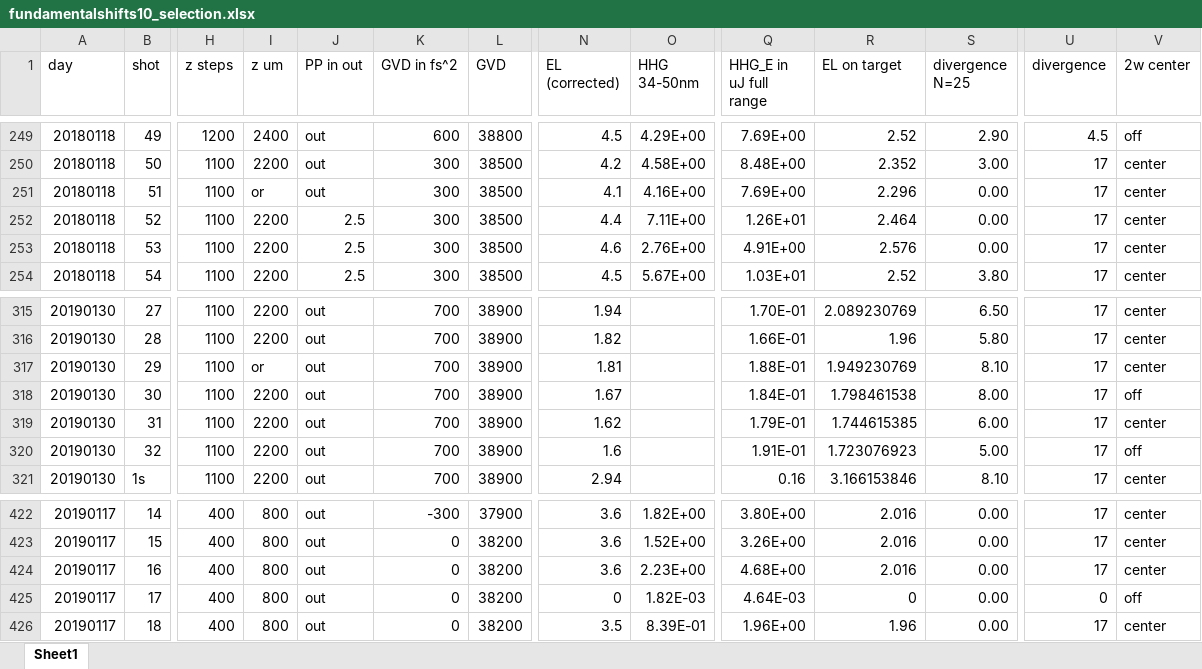
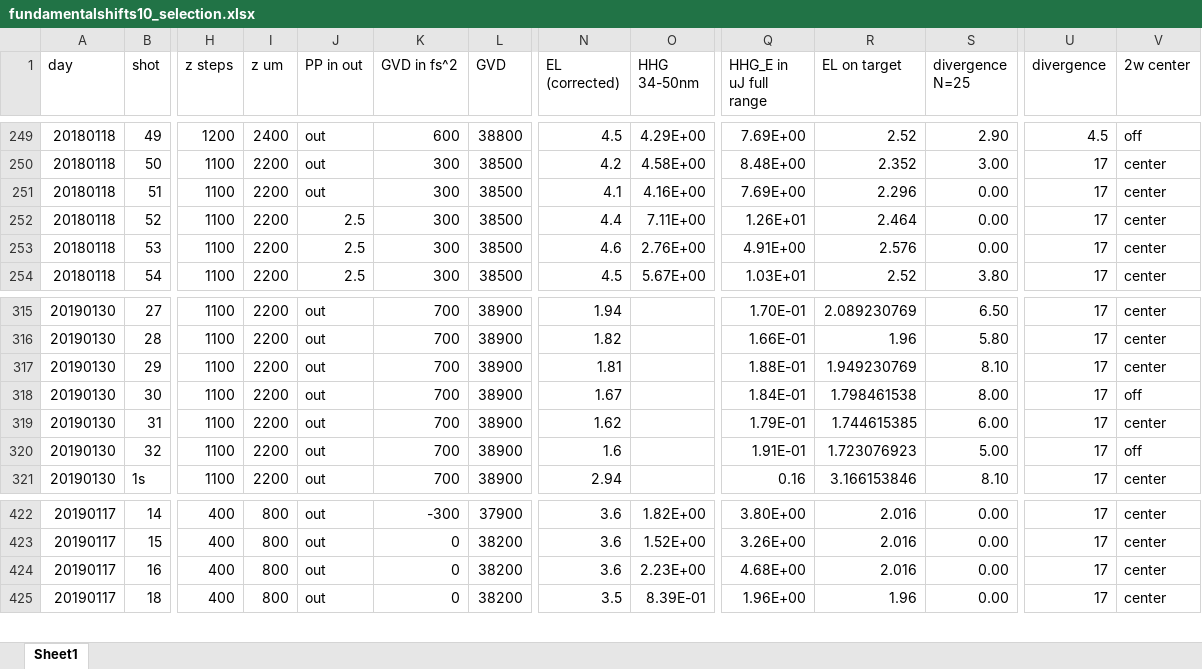
Before and after one commit to Similarities/pandas_flexible_multiParameter, an Excel workbook: fundamentalshifts10_selection.xlsx, sheet Sheet1, drawn as a sheet; only a part is shown, gaps mark what is left out; values as stored, in another font and other column widths than the file's, no borders; rows hold the shown columns only; the diff names each change by its address in the sheet, - before the commit and + after, or states it on an @@ line.

```diff
--- a/fundamentalshifts10_selection.xlsx (sheet Sheet1)
+++ b/fundamentalshifts10_selection.xlsx (sheet Sheet1)
-I251 (z um): or
+I251 (z um): 2200
-I317 (z um): or
+I317 (z um): 2200
-row 425: 20190117 | 17 | 400 | 800 | out | 0 | 38200 | 0 | 1.82E-03 | 4.64E-03 | 0 | 0.00 | 0 | off
```
Also changed, not shown: 1 other file.
